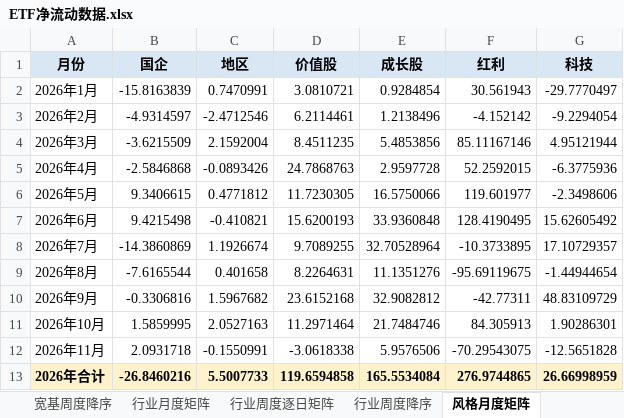
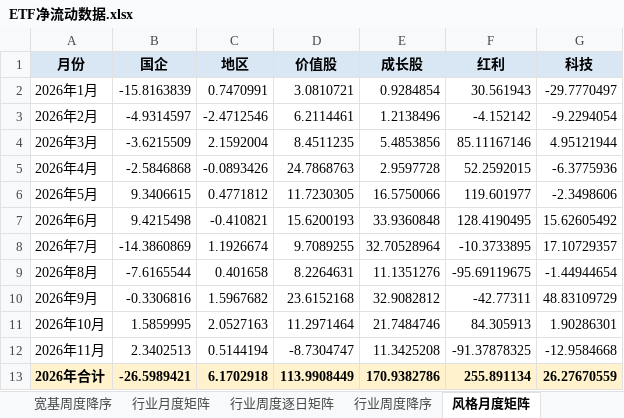
Before and after one commit to atlas-asia/etf-flow-dashboard, an Excel workbook: ETF净流动数据.xlsx, sheet 风格月度矩阵, drawn as a sheet; values as stored, in another font and other column widths than the file's, no borders; conditional formats not drawn; the diff names each change by its address in the sheet, - before the commit and + after, or states it on an @@ line.

```diff
--- a/ETF净流动数据.xlsx (sheet 风格月度矩阵)
+++ b/ETF净流动数据.xlsx (sheet 风格月度矩阵)
-B12 (国企): 2.0931718
+B12 (国企): 2.3402513
-C12 (地区): -0.1550991
+C12 (地区): 0.5144194
-D12 (价值股): -3.0618338
+D12 (价值股): -8.7304747
-E12 (成长股): 5.9576506
+E12 (成长股): 11.3425208
-F12 (红利): -70.29543075
+F12 (红利): -91.37878325
-G12 (科技): -12.5651828
+G12 (科技): -12.9584668
-B13 (国企): -26.8460216
+B13 (国企): -26.5989421
-C13 (地区): 5.5007733
+C13 (地区): 6.1702918
-D13 (价值股): 119.6594858
+D13 (价值股): 113.9908449
-E13 (成长股): 165.5534084
+E13 (成长股): 170.9382786
-F13 (红利): 276.9744865
+F13 (红利): 255.891134
-G13 (科技): 26.66998959
+G13 (科技): 26.27670559
```
Also changed, not shown: sheet ETF明细, sheet 行业周度逐日矩阵, sheet 行业周度降序, sheet 港股周度逐日矩阵, sheet 行业月度矩阵, sheet 周度长表, 8 more sheets, 1 other file.
